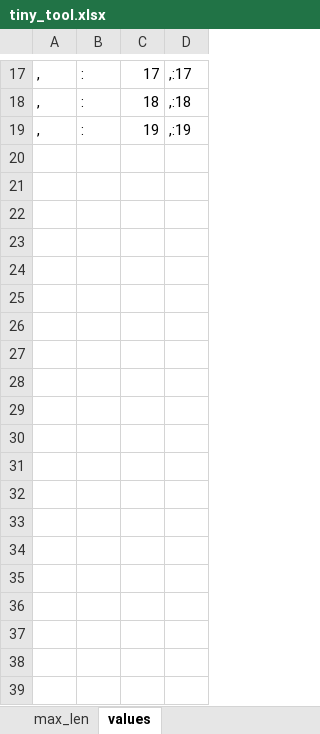
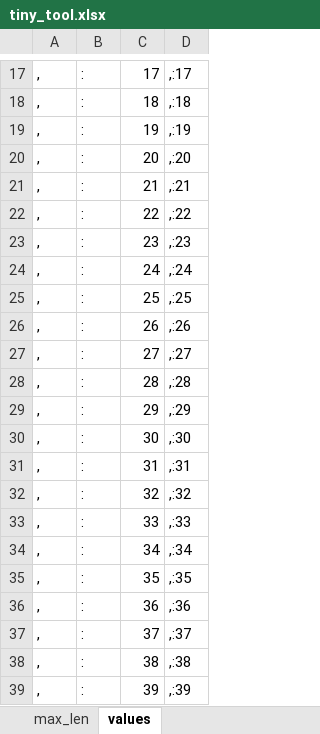
Before and after one commit to paularnaud2/CAPC5, an Excel workbook: Excel/tiny_tool.xlsx, sheet values, drawn as a sheet; only a part is shown, gaps mark what is left out; values as stored, in another font and other column widths than the file's, no borders; the diff covers the shown part only; the diff names each change by its address in the sheet, - before the commit and + after, or states it on an @@ line.

```diff
--- a/Excel/tiny_tool.xlsx (sheet values)
+++ b/Excel/tiny_tool.xlsx (sheet values)
+row 20: , | : | 20 | ,:20
+row 21: , | : | 21 | ,:21
+row 22: , | : | 22 | ,:22
+row 23: , | : | 23 | ,:23
+row 24: , | : | 24 | ,:24
+row 25: , | : | 25 | ,:25
+row 26: , | : | 26 | ,:26
+row 27: , | : | 27 | ,:27
+row 28: , | : | 28 | ,:28
+row 29: , | : | 29 | ,:29
+row 30: , | : | 30 | ,:30
+row 31: , | : | 31 | ,:31
+row 32: , | : | 32 | ,:32
+row 33: , | : | 33 | ,:33
+row 34: , | : | 34 | ,:34
+row 35: , | : | 35 | ,:35
+row 36: , | : | 36 | ,:36
+row 37: , | : | 37 | ,:37
+row 38: , | : | 38 | ,:38
+row 39: , | : | 39 | ,:39
```
Also changed, not shown: 22 added rows elsewhere in this sheet, 14 other files.
